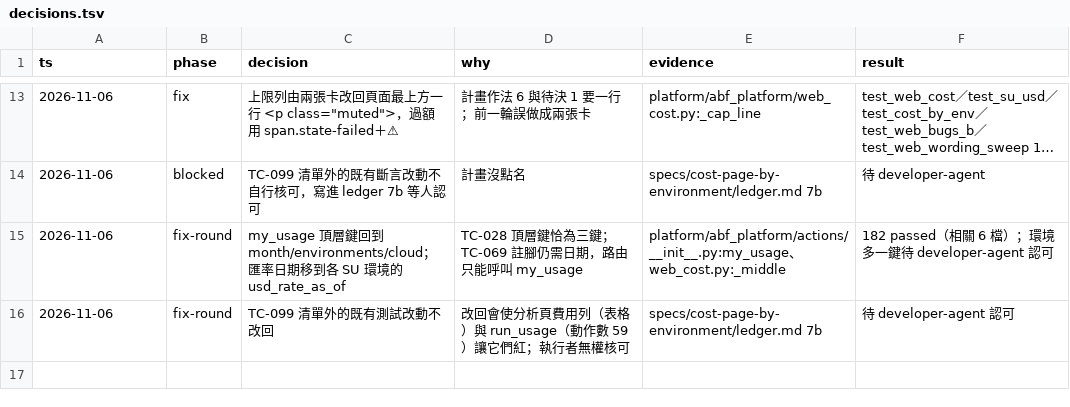
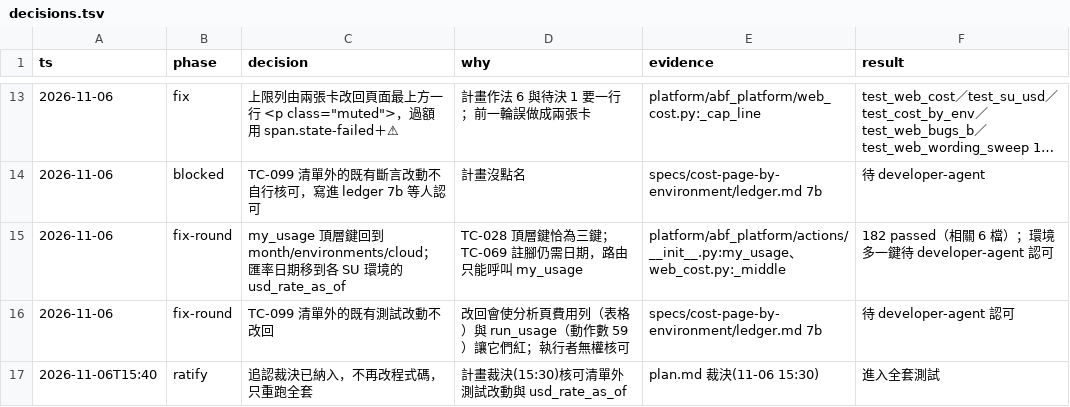
Before and after one commit to zhshie/agentic-bioflow_v2, a TSV file: specs/cost-page-by-environment/decisions.tsv, drawn as a sheet; only a part is shown, gaps mark what is left out; long unchanged cells end in …; the diff names each change by its address in the sheet, - before the commit and + after, or states it on an @@ line.

```diff
--- a/specs/cost-page-by-environment/decisions.tsv
+++ b/specs/cost-page-by-environment/decisions.tsv
+row 17: 2026-11-06T15:40 | ratify | 追認裁決已納入，不再改程式碼，只重跑全套 | 計畫裁決(15:30)核可清單外測試改動與 usd_rate_as_of | plan.md 裁決(11-06 15:30) | 進入全套測試
```
Also changed, not shown: 1 other file.
